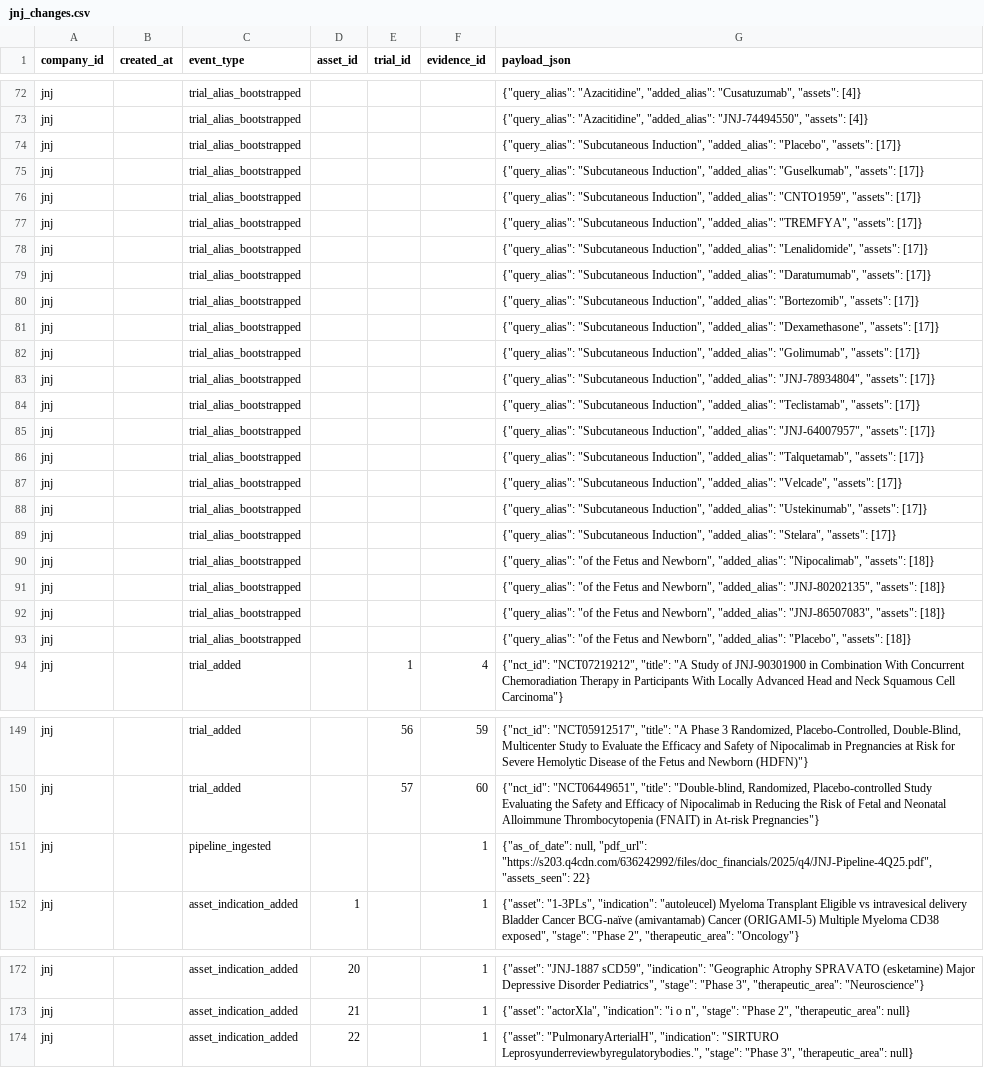
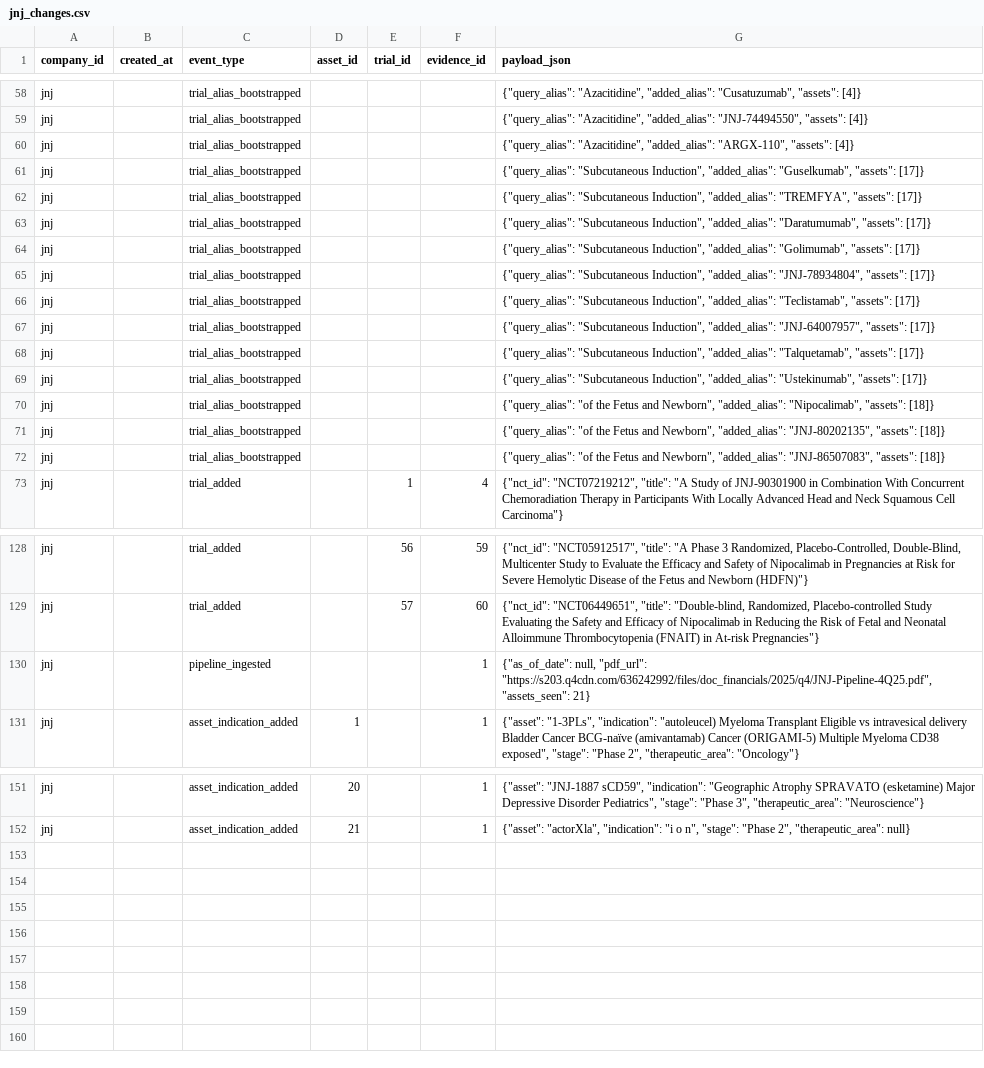
Before and after one commit to ThorfinnThor/pharma-intel, a CSV file: exports/jnj_changes.csv, drawn as a sheet; only a part is shown, gaps mark what is left out; the diff covers the shown part only.

```diff
--- a/exports/jnj_changes.csv
+++ b/exports/jnj_changes.csv
@@ -73,10 +59,6 @@ jnj,,trial_alias_bootstrapped,,,,"{""query_alias"": ""Azacitidine"", ""added_ali
 jnj,,trial_alias_bootstrapped,,,,"{""query_alias"": ""Azacitidine"", ""added_alias"": ""JNJ-74494550"", ""assets"": [4]}"
-jnj,,trial_alias_bootstrapped,,,,"{""query_alias"": ""Subcutaneous Induction"", ""added_alias"": ""Placebo"", ""assets"": [17]}"
+jnj,,trial_alias_bootstrapped,,,,"{""query_alias"": ""Azacitidine"", ""added_alias"": ""ARGX-110"", ""assets"": [4]}"
 jnj,,trial_alias_bootstrapped,,,,"{""query_alias"": ""Subcutaneous Induction"", ""added_alias"": ""Guselkumab"", ""assets"": [17]}"
-jnj,,trial_alias_bootstrapped,,,,"{""query_alias"": ""Subcutaneous Induction"", ""added_alias"": ""CNTO1959"", ""assets"": [17]}"
 jnj,,trial_alias_bootstrapped,,,,"{""query_alias"": ""Subcutaneous Induction"", ""added_alias"": ""TREMFYA"", ""assets"": [17]}"
-jnj,,trial_alias_bootstrapped,,,,"{""query_alias"": ""Subcutaneous Induction"", ""added_alias"": ""Lenalidomide"", ""assets"": [17]}"
 jnj,,trial_alias_bootstrapped,,,,"{""query_alias"": ""Subcutaneous Induction"", ""added_alias"": ""Daratumumab"", ""assets"": [17]}"
-jnj,,trial_alias_bootstrapped,,,,"{""query_alias"": ""Subcutaneous Induction"", ""added_alias"": ""Bortezomib"", ""assets"": [17]}"
-jnj,,trial_alias_bootstrapped,,,,"{""query_alias"": ""Subcutaneous Induction"", ""added_alias"": ""Dexamethasone"", ""assets"": [17]}"
 jnj,,trial_alias_bootstrapped,,,,"{""query_alias"": ""Subcutaneous Induction"", ""added_alias"": ""Golimumab"", ""assets"": [17]}"
@@ -86,5 +68,3 @@ jnj,,trial_alias_bootstrapped,,,,"{""query_alias"": ""Subcutaneous Induction"",
 jnj,,trial_alias_bootstrapped,,,,"{""query_alias"": ""Subcutaneous Induction"", ""added_alias"": ""Talquetamab"", ""assets"": [17]}"
-jnj,,trial_alias_bootstrapped,,,,"{""query_alias"": ""Subcutaneous Induction"", ""added_alias"": ""Velcade"", ""assets"": [17]}"
 jnj,,trial_alias_bootstrapped,,,,"{""query_alias"": ""Subcutaneous Induction"", ""added_alias"": ""Ustekinumab"", ""assets"": [17]}"
-jnj,,trial_alias_bootstrapped,,,,"{""query_alias"": ""Subcutaneous Induction"", ""added_alias"": ""Stelara"", ""assets"": [17]}"
 jnj,,trial_alias_bootstrapped,,,,"{""query_alias"": ""of the Fetus and Newborn"", ""added_alias"": ""Nipocalimab"", ""assets"": [18]}"
@@ -92,3 +72,2 @@ jnj,,trial_alias_bootstrapped,,,,"{""query_alias"": ""of the Fetus and Newborn""
 jnj,,trial_alias_bootstrapped,,,,"{""query_alias"": ""of the Fetus and Newborn"", ""added_alias"": ""JNJ-86507083"", ""assets"": [18]}"
-jnj,,trial_alias_bootstrapped,,,,"{""query_alias"": ""of the Fetus and Newborn"", ""added_alias"": ""Placebo"", ""assets"": [18]}"
 jnj,,trial_added,,1,4,"{""nct_id"": ""NCT07219212"", ""title"": ""A Study of JNJ-90301900 in Combination With Concurrent Chemoradiation Therapy in Participants With Locally Advanced Head and Neck Squamous Cell Carcinoma""}"
@@ -150,3 +129,3 @@ jnj,,trial_added,,56,59,"{""nct_id"": ""NCT05912517"", ""title"": ""A Phase 3 Ra
 jnj,,trial_added,,57,60,"{""nct_id"": ""NCT06449651"", ""title"": ""Double-blind, Randomized, Placebo-controlled Study Evaluating the Safety and Efficacy of Nipocalimab in Reducing the Risk of Fetal and Neonatal Alloimmune Thrombocytopenia (FNAIT) in At-risk Pregnancies""}"
-jnj,,pipeline_ingested,,,1,"{""as_of_date"": null, ""pdf_url"": ""https://s203.q4cdn.com/636242992/files/doc_financials/2025/q4/JNJ-Pipeline-4Q25.pdf"", ""assets_seen"": 22}"
+jnj,,pipeline_ingested,,,1,"{""as_of_date"": null, ""pdf_url"": ""https://s203.q4cdn.com/636242992/files/doc_financials/2025/q4/JNJ-Pipeline-4Q25.pdf"", ""assets_seen"": 21}"
 jnj,,asset_indication_added,1,,1,"{""asset"": ""1-3PLs"", ""indication"": ""autoleucel) Myeloma Transplant Eligible vs intravesical delivery Bladder Cancer BCG-naïve (amivantamab) Cancer (ORIGAMI-5) Multiple Myeloma CD38 exposed"", ""stage"": ""Phase 2"", ""therapeutic_area"": ""Oncology""}"
@@ -173,2 +152 @@ jnj,,asset_indication_added,20,,1,"{""asset"": ""JNJ-1887 sCD59"", ""indication"
 jnj,,asset_indication_added,21,,1,"{""asset"": ""actorXla"", ""indication"": ""i o n"", ""stage"": ""Phase 2"", ""therapeutic_area"": null}"
-jnj,,asset_indication_added,22,,1,"{""asset"": ""PulmonaryArterialH"", ""indication"": ""SIRTURO Leprosyunderreviewbyregulatorybodies."", ""stage"": ""Phase 3"", ""therapeutic_area"": null}"
```
Also changed, not shown: 14 removed rows and 2 edited cells elsewhere in this file, exports/immatics_assets.csv, exports/immatics_changes.csv, 13 other files.
